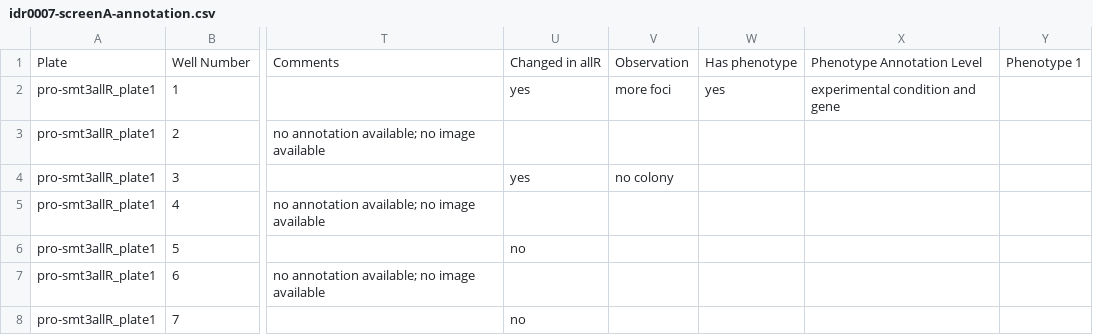
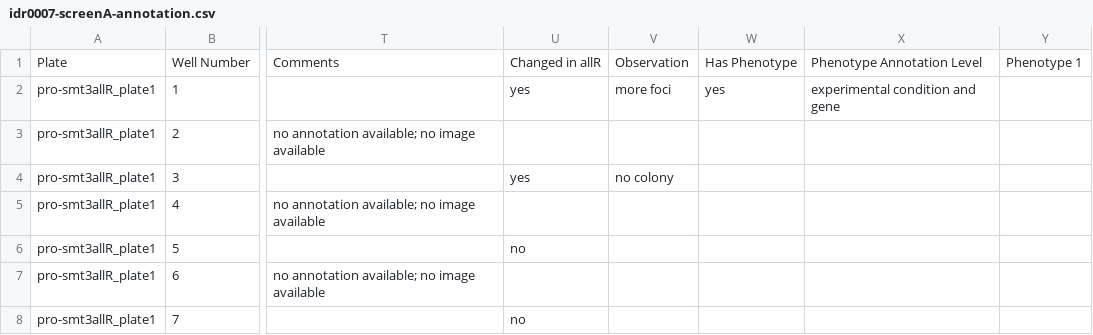
Before and after one commit to snoopycrimecop/idr0007-srikumar-sumo, a CSV file: screenA/idr0007-screenA-annotation.csv, drawn as a sheet; only a part is shown, gaps mark what is left out; the diff names each change by its address in the sheet, - before the commit and + after, or states it on an @@ line.

Commit message:
fixed "Has phenotype" to "Has Phenotype" and fixed URL for Phenotype 12 in idr0007-A

```diff
--- a/screenA/idr0007-screenA-annotation.csv
+++ b/screenA/idr0007-screenA-annotation.csv
-W1: Has phenotype
+W1: Has Phenotype
```
Also changed, not shown: 2 other files.
